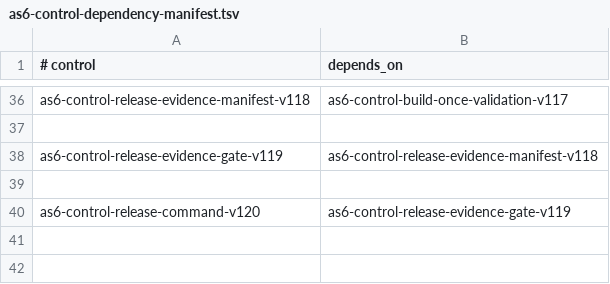
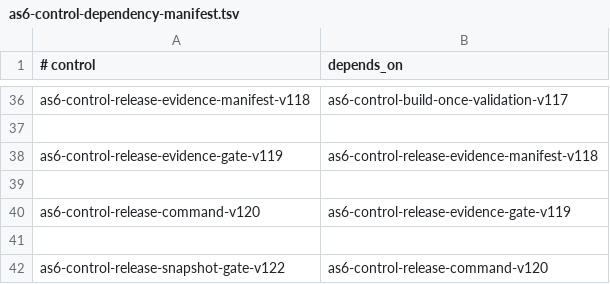
Before and after one commit to sirius11101969/ai-platform, a TSV file: ops/registry/as6-control-dependency-manifest.tsv, drawn as a sheet; only a part is shown, gaps mark what is left out.

Commit message:
feat: add AS6 release snapshot gate v122

```diff
--- a/ops/registry/as6-control-dependency-manifest.tsv
+++ b/ops/registry/as6-control-dependency-manifest.tsv
@@ -40 +40,3 @@ as6-control-release-evidence-gate-v119	as6-control-release-evidence-manifest-v11
 as6-control-release-command-v120	as6-control-release-evidence-gate-v119
+
+as6-control-release-snapshot-gate-v122	as6-control-release-command-v120
```
Also changed, not shown: 11 other files.
